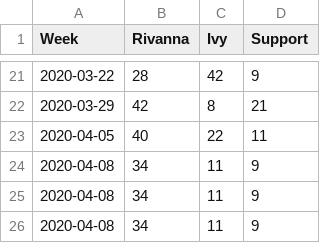
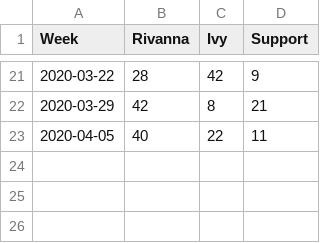
Before and after one commit to uvarc/rc-website, a CSV file: static/data/tickets.csv, drawn as a sheet; only a part is shown, gaps mark what is left out.

```diff
--- a/static/data/tickets.csv
+++ b/static/data/tickets.csv
@@ -23,4 +23 @@ Week,Rivanna,Ivy,Support
 2020-04-05,40,22,11
-2020-04-08,34,11,9
-2020-04-08,34,11,9
-2020-04-08,34,11,9
```
Also changed, not shown: 2 other files.
